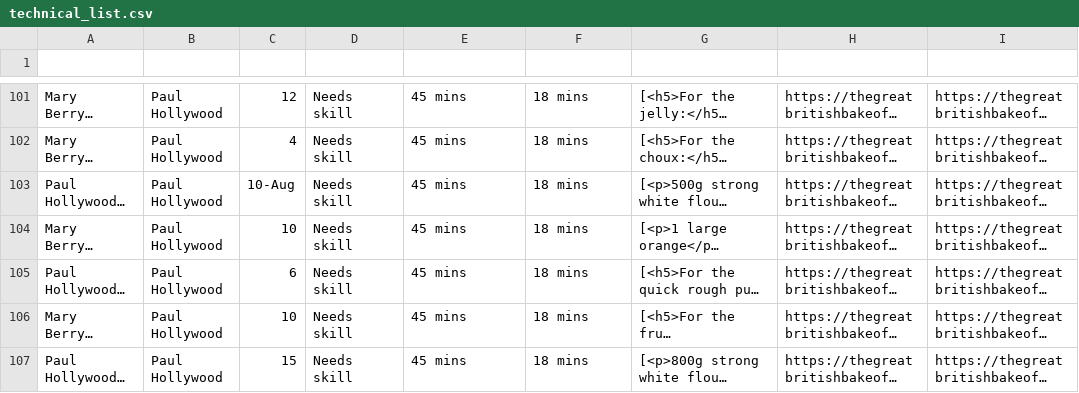
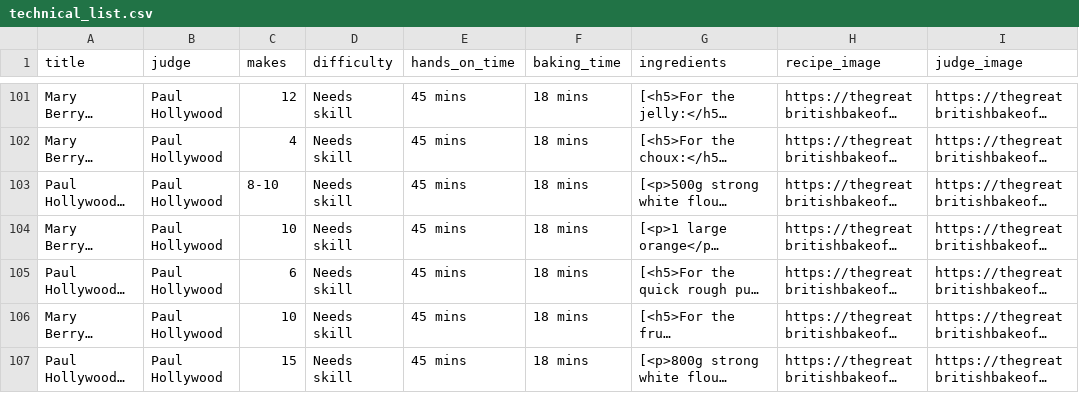
Before and after one commit to oshadiw/bakeoff-analysis, a CSV file: technical_list.csv, drawn as a sheet; only a part is shown, gaps mark what is left out; long unchanged cells end in …; the diff covers the shown part only; the diff names each change by its address in the sheet, - before the commit and + after, or states it on an @@ line.

```diff
--- a/technical_list.csv
+++ b/technical_list.csv
-row 1: (empty)
+row 1: title | judge | makes | difficulty | hands_on_time | baking_time | ingredients | recipe_image | judge_image
-C103 (makes): 10-Aug
+C103 (makes): 8-10
```
Also changed, not shown: 10 edited cells elsewhere in this file, 3 other files.
